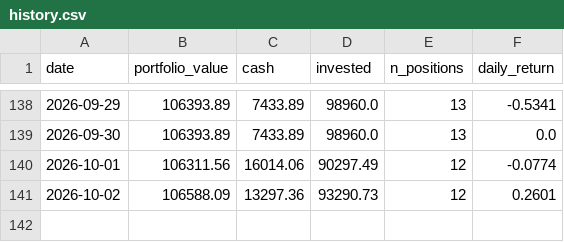
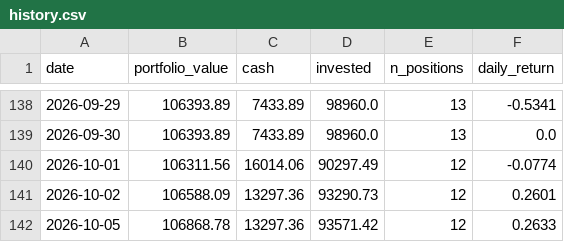
Before and after one commit to camerongreatrex/momentum-following-trading-model, a CSV file: data/v1/paper_trading/history.csv, drawn as a sheet; only a part is shown, gaps mark what is left out; the diff names each change by its address in the sheet, - before the commit and + after, or states it on an @@ line.

```diff
--- a/data/v1/paper_trading/history.csv
+++ b/data/v1/paper_trading/history.csv
+row 142: 2026-10-05 | 106868.78 | 13297.36 | 93571.42 | 12 | 0.2633
```
Also changed, not shown: data/v1/paper_trading_v4nf_3mo/history.csv, 2 other files.
